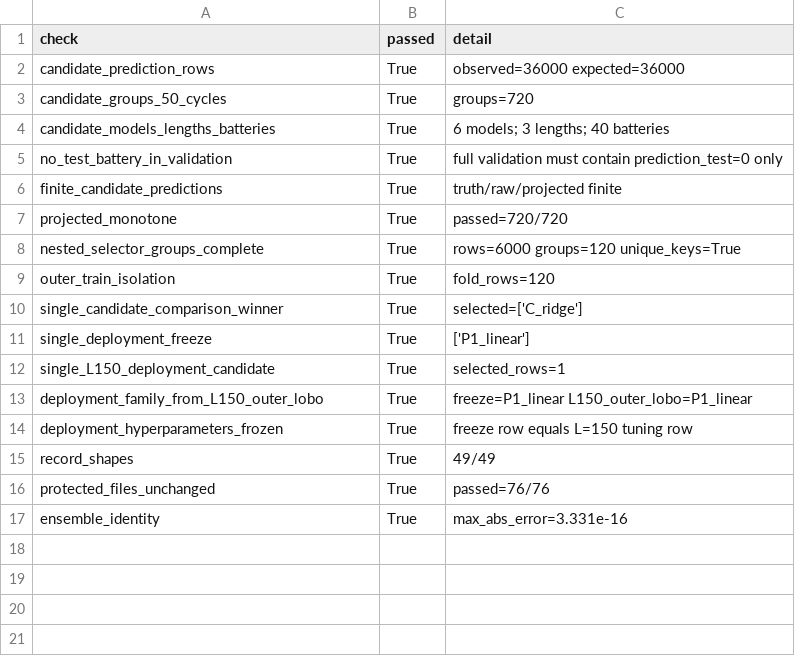
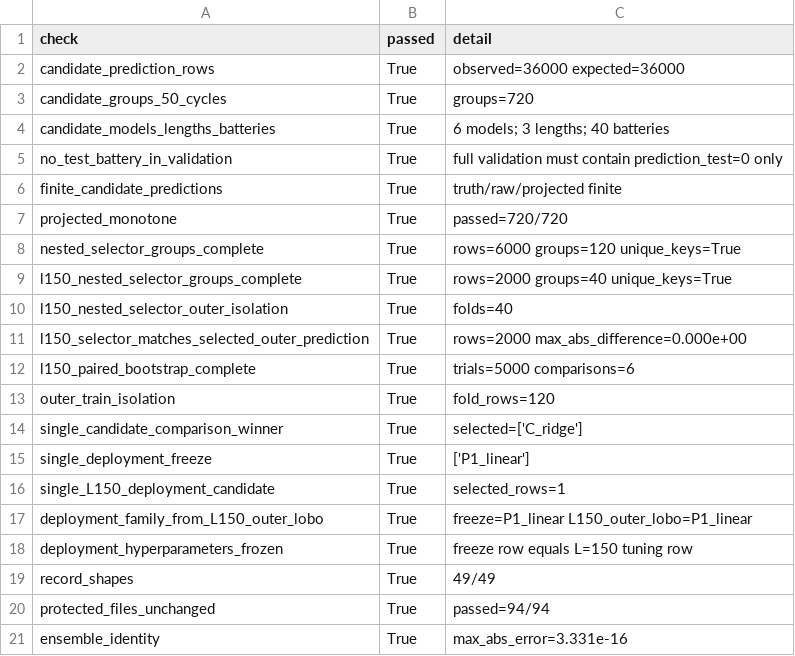
Before and after one commit to Aufpa33en/Celianbei-A, a CSV file: result/q3/02_full_validation/integrity_checks.csv, drawn as a sheet.

```diff
--- a/result/q3/02_full_validation/integrity_checks.csv
+++ b/result/q3/02_full_validation/integrity_checks.csv
@@ -8,2 +8,6 @@ projected_monotone,True,passed=720/720
 nested_selector_groups_complete,True,rows=6000 groups=120 unique_keys=True
+l150_nested_selector_groups_complete,True,rows=2000 groups=40 unique_keys=True
+l150_nested_selector_outer_isolation,True,folds=40
+l150_selector_matches_selected_outer_prediction,True,rows=2000 max_abs_difference=0.000e+00
+l150_paired_bootstrap_complete,True,trials=5000 comparisons=6
 outer_train_isolation,True,fold_rows=120
@@ -15,3 +19,3 @@ deployment_hyperparameters_frozen,True,freeze row equals L=150 tuning row
 record_shapes,True,49/49
-protected_files_unchanged,True,passed=76/76
+protected_files_unchanged,True,passed=94/94
 ensemble_identity,True,max_abs_error=3.331e-16
```
Also changed, not shown: result/q3/02_full_validation/manifest.csv, result/q3/02_full_validation/protected_files_integrity.csv, 16 other files.
